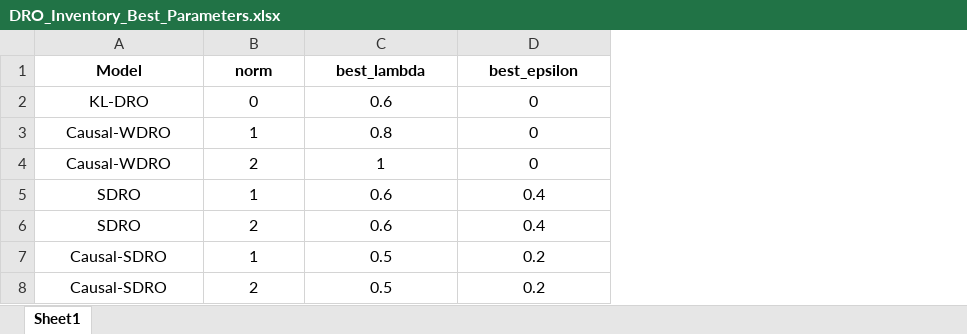
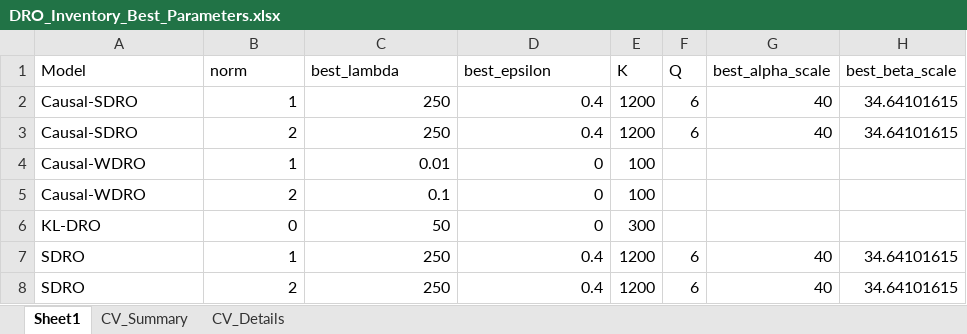
Before and after one commit to Arthas819/CausalSDRO, an Excel workbook: CausalSDRO/Outputs/Outputs_Tuning/DRO_Inventory_Best_Parameters.xlsx, sheet Sheet1, drawn as a sheet; values as stored, in another font and other column widths than the file's, no borders; removed rows and columns are numbered as before the commit, all else as after; the diff names each change by its address in the sheet, - before the commit and + after, or states it on an @@ line.

```diff
--- a/CausalSDRO/Outputs/Outputs_Tuning/DRO_Inventory_Best_Parameters.xlsx (sheet Sheet1)
+++ b/CausalSDRO/Outputs/Outputs_Tuning/DRO_Inventory_Best_Parameters.xlsx (sheet Sheet1)
+sheet tab: CV_Summary
+sheet tab: CV_Details
+column E (K), rows 4-5: 100 | 100; rows 7-8: 1200 | 1200
+column F (Q), rows 7-8: 6 | 6
+column G (best_alpha_scale), rows 7-8: 40 | 40
+column H (best_beta_scale), rows 7-8: 34.64101615 | 34.64101615
@@ A1:D1 alignment: center → left, bold: on → off @@
-row 2: KL-DRO | 0 | 0.6 | 0
+row 2: Causal-SDRO | 1 | 250 | 0.4 | 1200 | 6 | 40 | 34.64101615
+row 3: Causal-SDRO | 2 | 250 | 0.4 | 1200 | 6 | 40 | 34.64101615
-A4:A5 alignment: center
+A4:A5 alignment: left
-B4:D5 alignment: center
+B4:D5 alignment: right
-C4 (best_lambda): 0.8
+C4 (best_lambda): 0.01
-C5 (best_lambda): 1
+C5 (best_lambda): 0.1
+row 6: KL-DRO | 0 | 50 | 0 | 300
-A7:A8 alignment: center
+A7:A8 alignment: left
-B7:D8 alignment: center
+B7:D8 alignment: right
-C7:C8 (best_lambda): 0.6
+C7:C8 (best_lambda): 250
-row 7: Causal-SDRO | 1 | 0.5 | 0.2
-row 8: Causal-SDRO | 2 | 0.5 | 0.2
```
Also changed, not shown: CausalSDRO/Outputs/Outputs_CSDRO/DRO_Newsvendor_all_results.xlsx, CausalSDRO/Outputs/Outputs_DRO_Comparison/DRO_Compare_Inventory_results.xlsx, 54 other files.
